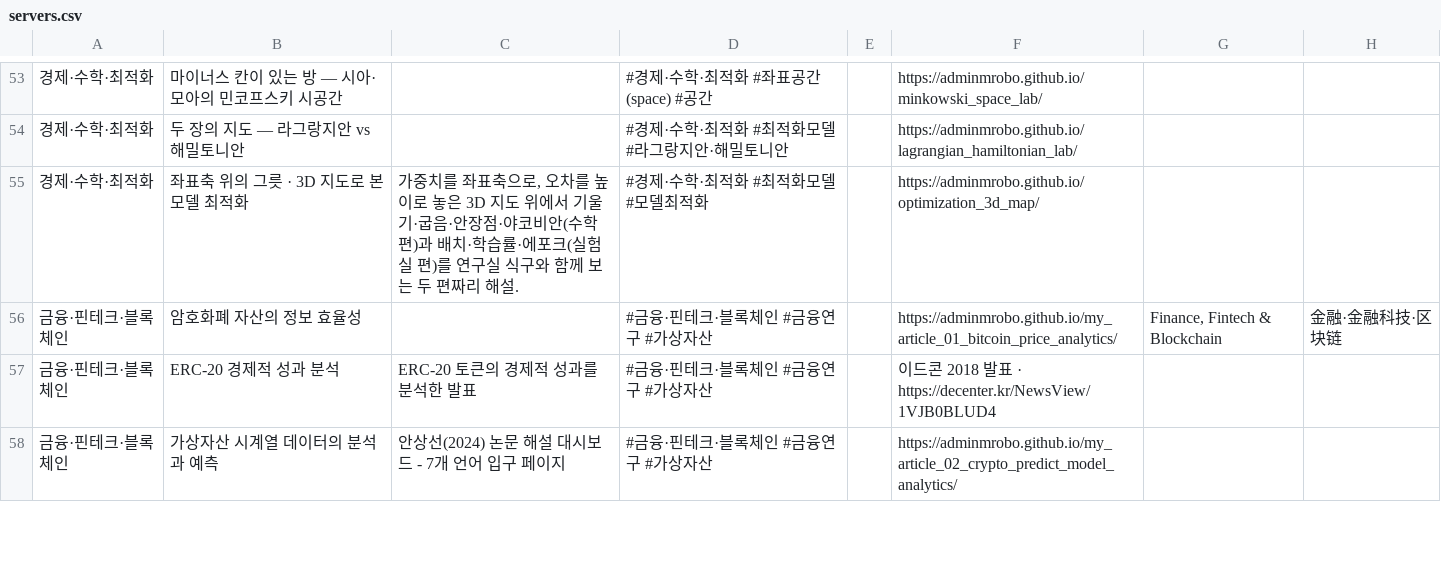
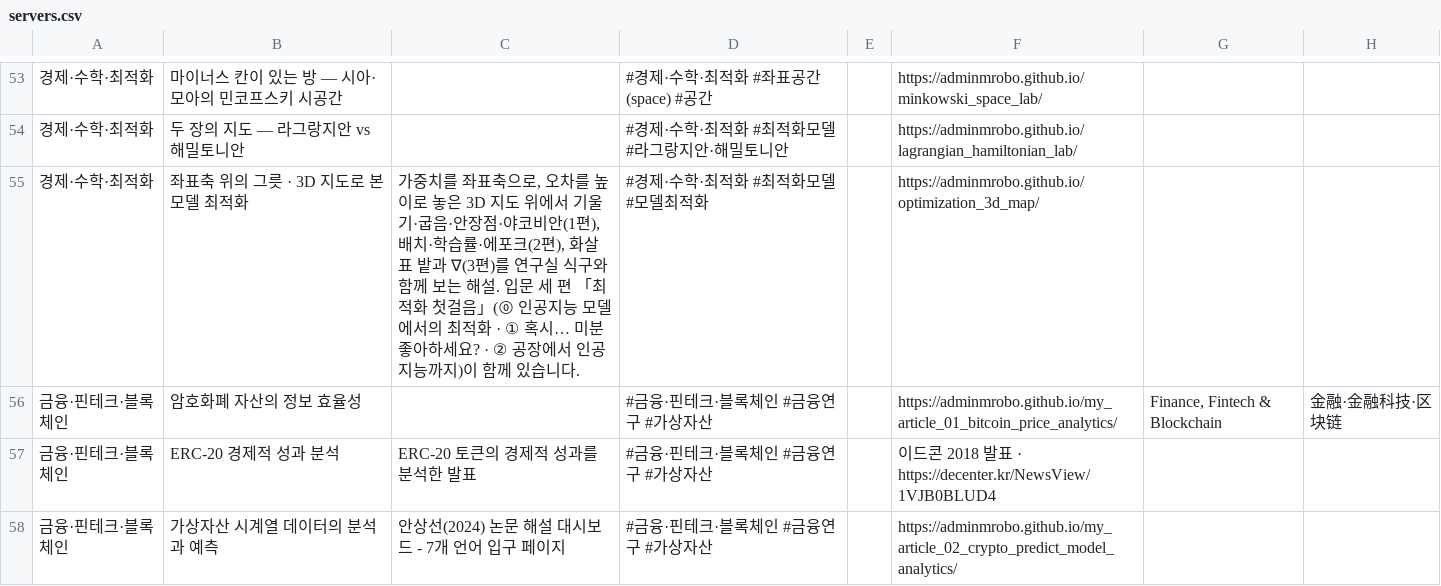
Before and after one commit to adminmrobo/ahnboat_lab_cover_status, a CSV file: data/servers.csv, drawn as a sheet; only a part is shown, gaps mark what is left out; the diff names each change by its address in the sheet, - before the commit and + after, or states it on an @@ line.

```diff
--- a/data/servers.csv
+++ b/data/servers.csv
-C55: …야코비안(수학 편)과 배치·학습률·에포크(실험실 편)를 연구실 식구와 함께 보는 두 편짜리 해설.
+C55: …야코비안(1편), 배치·학습률·에포크(2편), 화살표 밭과 ∇(3편)를 연구실 식구와 함께 보는 해설. 입문 세 편 「최적화 첫걸음」(⓪ 인공지능 모델에서의 최적화 · ① 혹시… 미분 좋아하세요? · ② 공장에서 인공지능까지)이 함께 있습니다.
```
Also changed, not shown: 8 other files.
